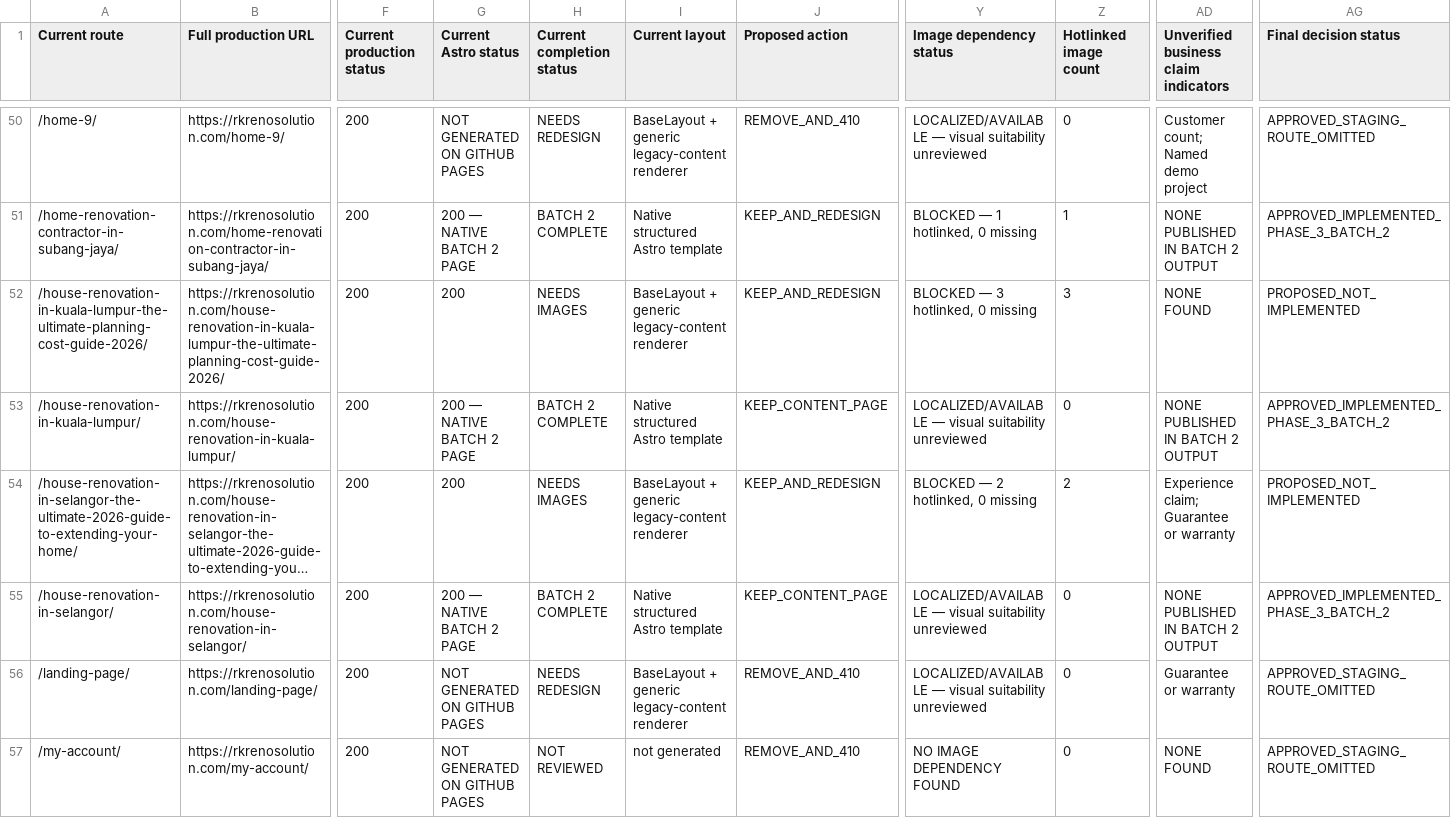
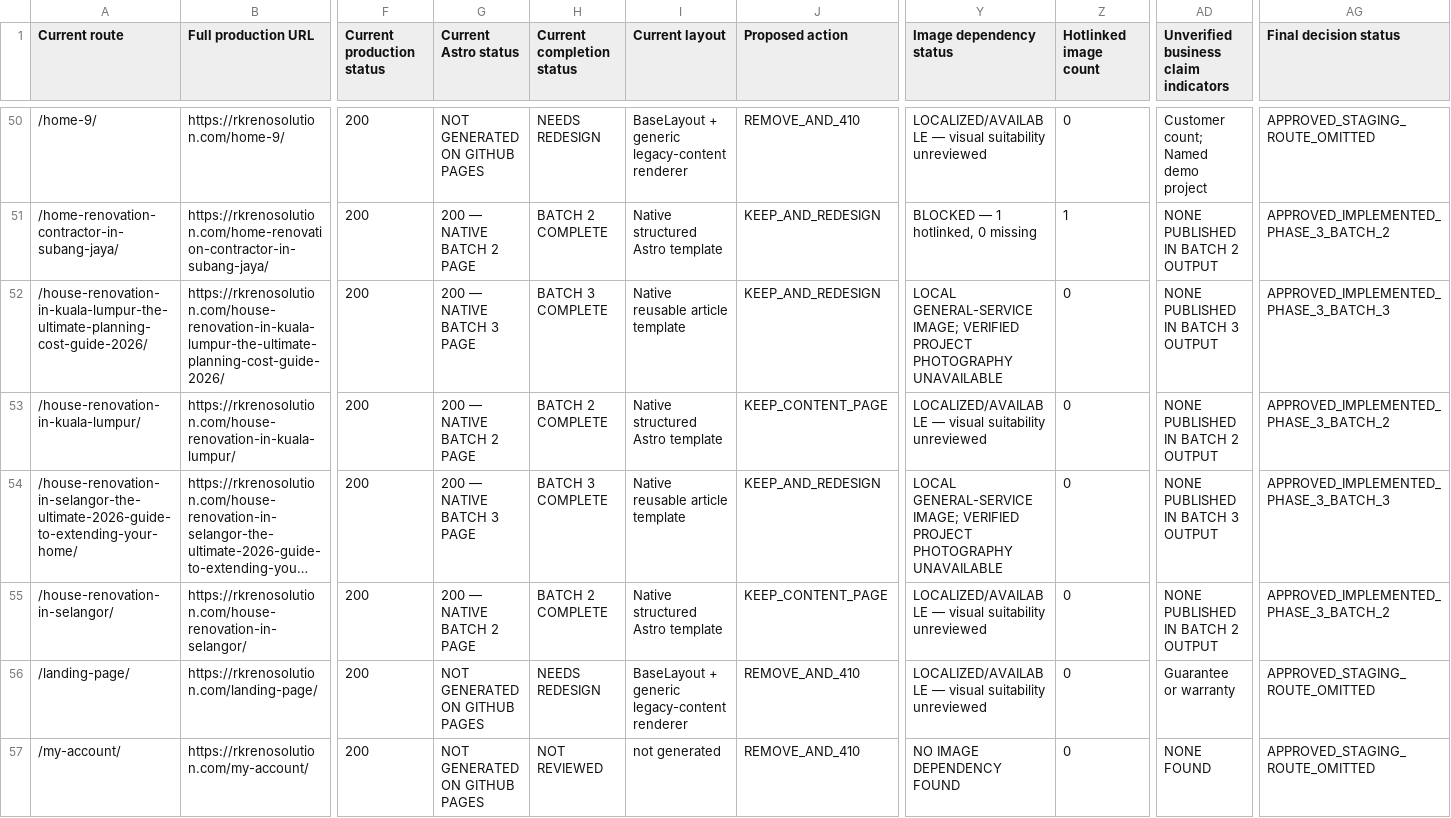
Before and after one commit to firdosi/rkreno, a CSV file: reports/public/route-disposition-plan.csv, drawn as a sheet; only a part is shown, gaps mark what is left out; long unchanged cells end in …; the diff covers the shown part only; the diff names each change by its address in the sheet, - before the commit and + after, or states it on an @@ line.

```diff
--- a/reports/public/route-disposition-plan.csv
+++ b/reports/public/route-disposition-plan.csv
-G52 (Current Astro status): 200
+G52 (Current Astro status): 200 — NATIVE BATCH 3 PAGE
-H52 (Current completion status): NEEDS IMAGES
+H52 (Current completion status): BATCH 3 COMPLETE
-I52 (Current layout): BaseLayout + generic legacy-content renderer
+I52 (Current layout): Native reusable article template
-Y52 (Image dependency status): BLOCKED — 3 hotlinked, 0 missing
+Y52 (Image dependency status): LOCAL GENERAL-SERVICE IMAGE; VERIFIED PROJECT PHOTOGRAPHY UNAVAILABLE
-Z52 (Hotlinked image count): 3
+Z52 (Hotlinked image count): 0
-AD52: NONE FOUND
+AD52: NONE PUBLISHED IN BATCH 3 OUTPUT
-AG52 (Final decision status): PROPOSED_NOT_IMPLEMENTED
+AG52 (Final decision status): APPROVED_IMPLEMENTED_PHASE_3_BATCH_3
-G54 (Current Astro status): 200
+G54 (Current Astro status): 200 — NATIVE BATCH 3 PAGE
-H54 (Current completion status): NEEDS IMAGES
+H54 (Current completion status): BATCH 3 COMPLETE
-I54 (Current layout): BaseLayout + generic legacy-content renderer
+I54 (Current layout): Native reusable article template
-Y54 (Image dependency status): BLOCKED — 2 hotlinked, 0 missing
+Y54 (Image dependency status): LOCAL GENERAL-SERVICE IMAGE; VERIFIED PROJECT PHOTOGRAPHY UNAVAILABLE
-Z54 (Hotlinked image count): 2
+Z54 (Hotlinked image count): 0
-AD54: Experience claim; Guarantee or warranty
+AD54: NONE PUBLISHED IN BATCH 3 OUTPUT
-AG54 (Final decision status): PROPOSED_NOT_IMPLEMENTED
+AG54 (Final decision status): APPROVED_IMPLEMENTED_PHASE_3_BATCH_3
```
Also changed, not shown: 59 edited cells elsewhere in this file, reports/public/full-site-completion-status.csv, reports/public/unverified-claims-register.csv, 24 other files.
